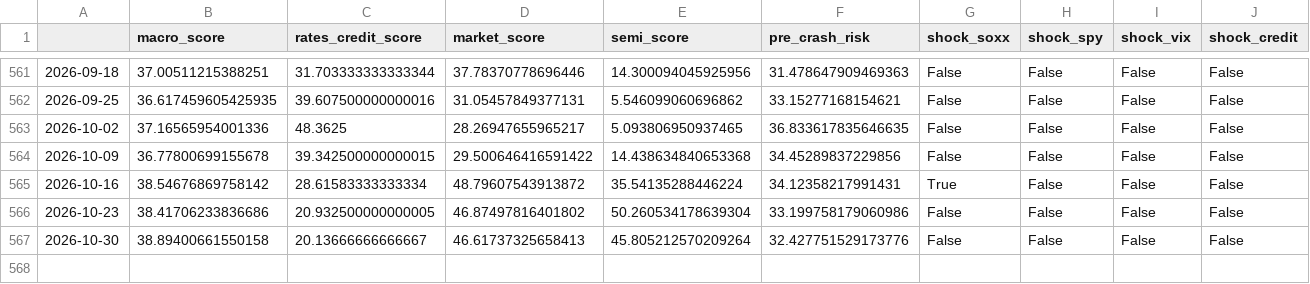
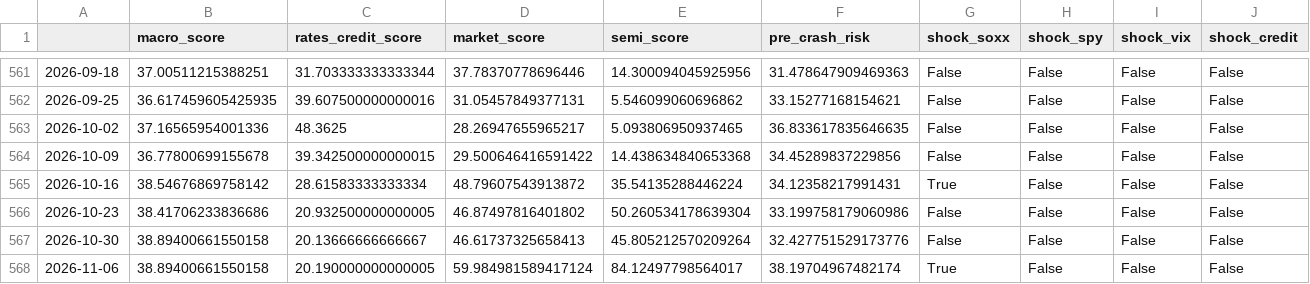
Before and after one commit to subin001893-cmyk/stock-scanner-results, a CSV file: latest/weekly_results.csv, drawn as a sheet; only a part is shown, gaps mark what is left out; rows hold the shown columns only; the diff names each change by its address in the sheet, - before the commit and + after, or states it on an @@ line.

```diff
--- a/latest/weekly_results.csv
+++ b/latest/weekly_results.csv
+row 568: 2026-11-06 | 38.89400661550158 | 20.190000000000005 | 59.984981589417124 | 84.12497798564017 | 38.19704967482174 | True | False | False | False
```
Also changed, not shown: latest/fred_macro_weekly.csv, latest/sector_latest_snapshot.csv, 10 other files.
